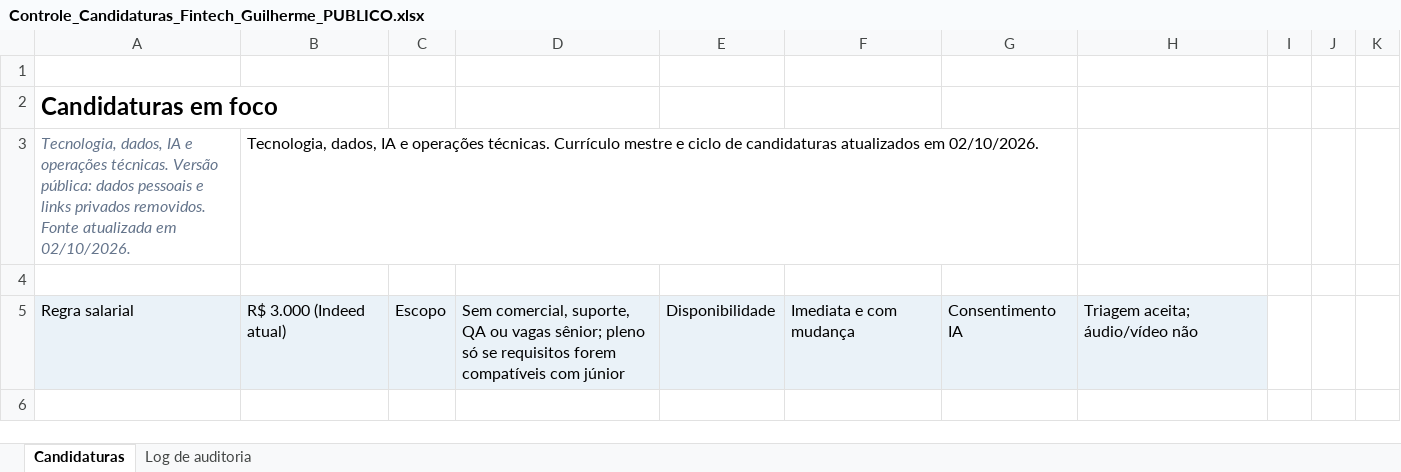
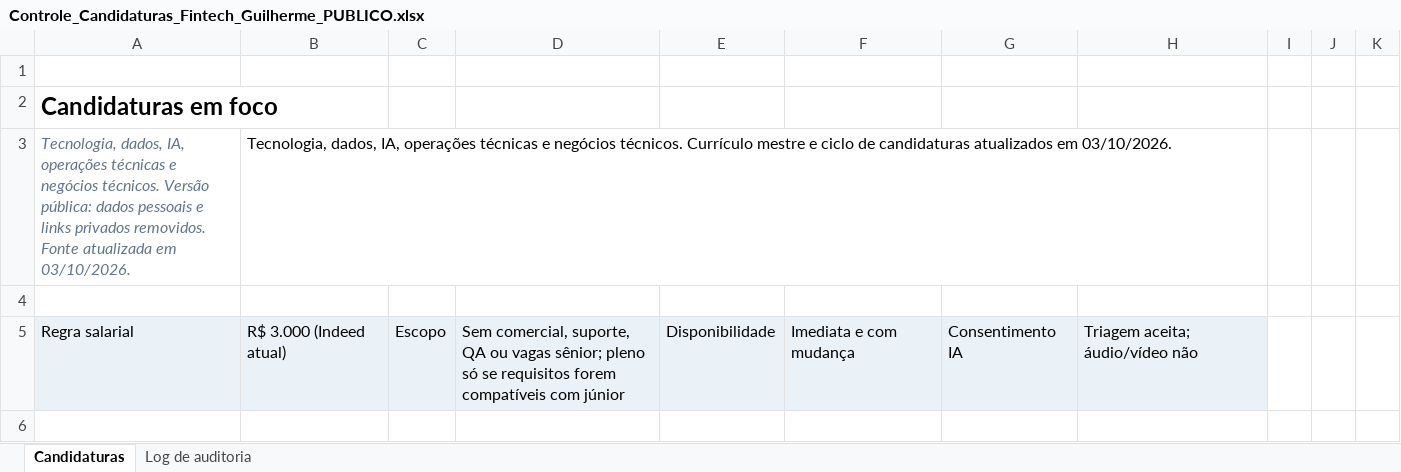
Before and after one commit to guilhermecrepaldi/vagas, an Excel workbook: planilhas/Controle_Candidaturas_Fintech_Guilherme_PUBLICO.xlsx, sheet Candidaturas, drawn as a sheet; only a part is shown; values as stored, in another font and other column widths than the file's, no borders; conditional formats and table styles not drawn; the diff covers the shown part only; the diff names each change by its address in the sheet, - before the commit and + after, or states it on an @@ line.

Commit message:
Atualiza acompanhamento de bancos e fintechs

```diff
--- a/planilhas/Controle_Candidaturas_Fintech_Guilherme_PUBLICO.xlsx (sheet Candidaturas)
+++ b/planilhas/Controle_Candidaturas_Fintech_Guilherme_PUBLICO.xlsx (sheet Candidaturas)
-A3: Tecnologia, dados, IA e operações técnicas. Versão pública: dados pessoais e links privados removidos. Fonte atualizada em 02/10/2026.
+A3: Tecnologia, dados, IA, operações técnicas e negócios técnicos. Versão pública: dados pessoais e links privados removidos. Fonte atualizada em 03/10/2026.
-B3: Tecnologia, dados, IA e operações técnicas. Currículo mestre e ciclo de candidaturas atualizados em 02/10/2026.
+B3: Tecnologia, dados, IA, operações técnicas e negócios técnicos. Currículo mestre e ciclo de candidaturas atualizados em 03/10/2026.
```
Also changed, not shown: 2 added rows and 16 edited cells elsewhere in this sheet, sheet Log de auditoria, formulas that keep their value, hidden cells, 1 other file.
